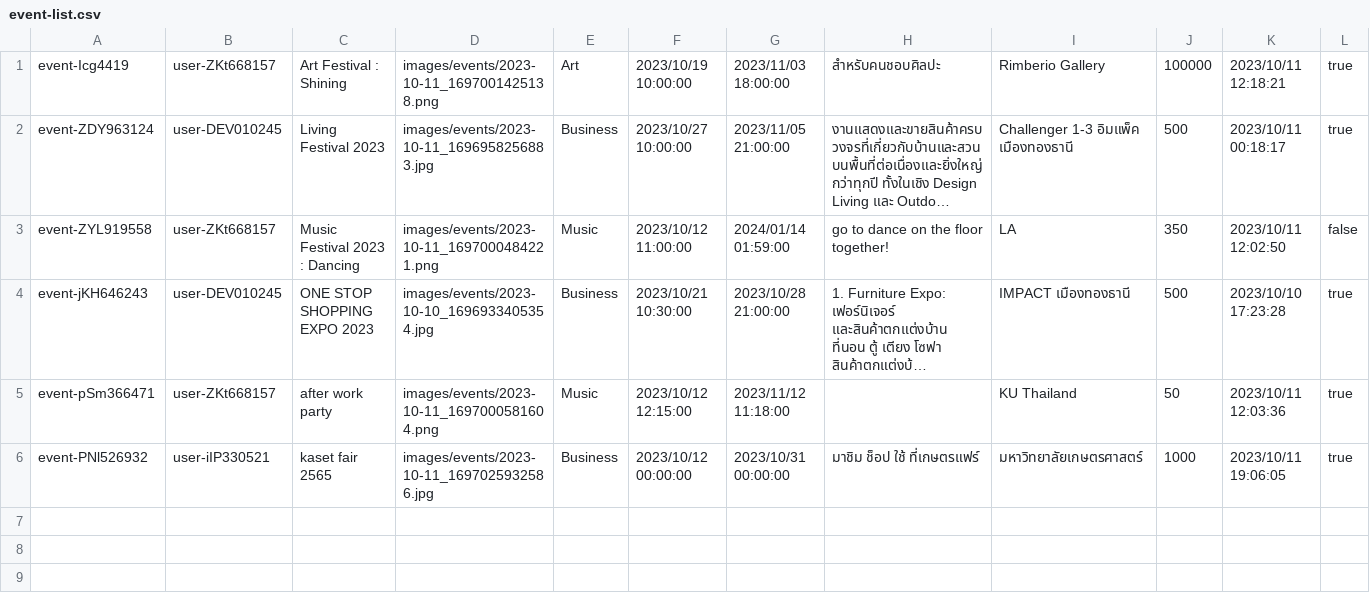
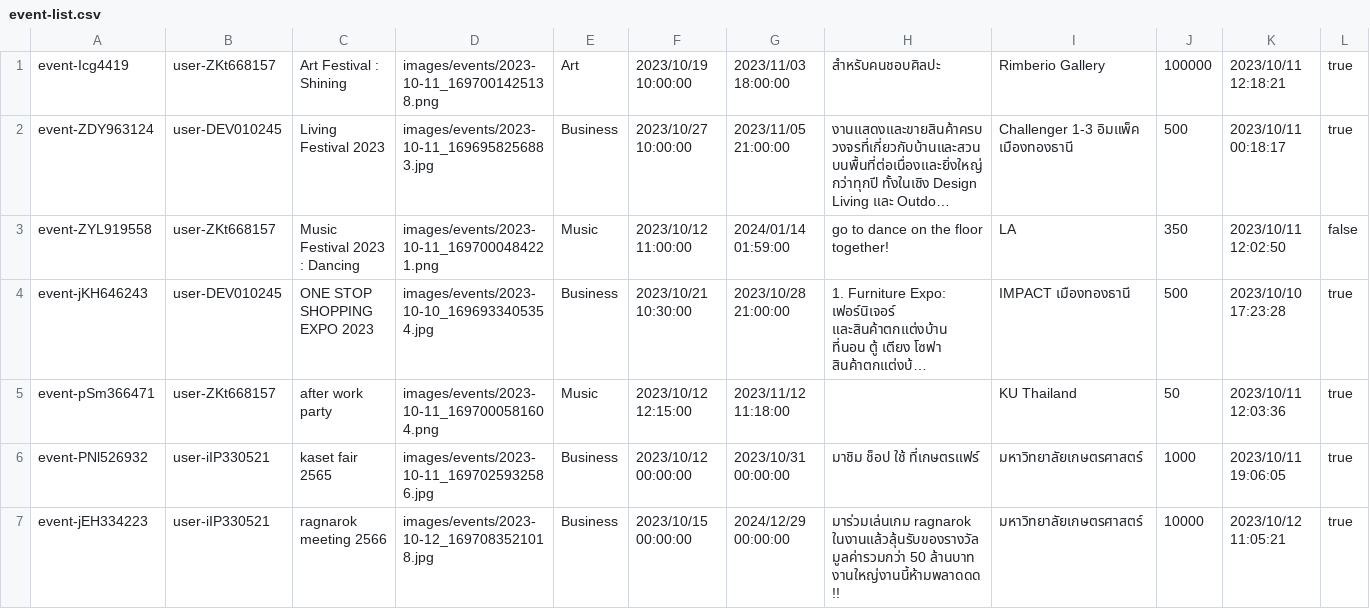
Before and after one commit to Homiez09/plasom-reunion, a CSV file: data/event-list.csv, drawn as a sheet; long unchanged cells end in ….

```diff
--- a/data/event-list.csv
+++ b/data/event-list.csv
@@ -6 +6,2 @@ event-pSm366471,user-ZKt668157,after work party,images/events/2023-10-11_1697000
 event-PNl526932,user-iIP330521,kaset fair 2565,images/events/2023-10-11_1697025932586.jpg,Business,2023/10/12 00:00:00,2023/10/31 00:00:00,มาชิม ช็อป ใช้ ที่เกษตรแฟร์,มหาวิทยาลัยเกษตรศาสตร์,1000,2023/10/11 19:06:05,true
+event-jEH334223,user-iIP330521,ragnarok meeting 2566,images/events/2023-10-12_1697083521018.jpg,Business,2023/10/15 00:00:00,2024/12/29 00:00:00,มาร่วมเล่นเกม ragnarok ในงานแล้วลุ้นรับของรางวัลมูลค่ารวมกว่า 50 ล้านบาท งานใหญ่งานนี้ห้ามพลาดดด!!,มหาวิทยาลัยเกษตรศาสตร์,10000,2023/10/12 11:05:21,true
```
Also changed, not shown: data/join-team.csv, 38 other files.
